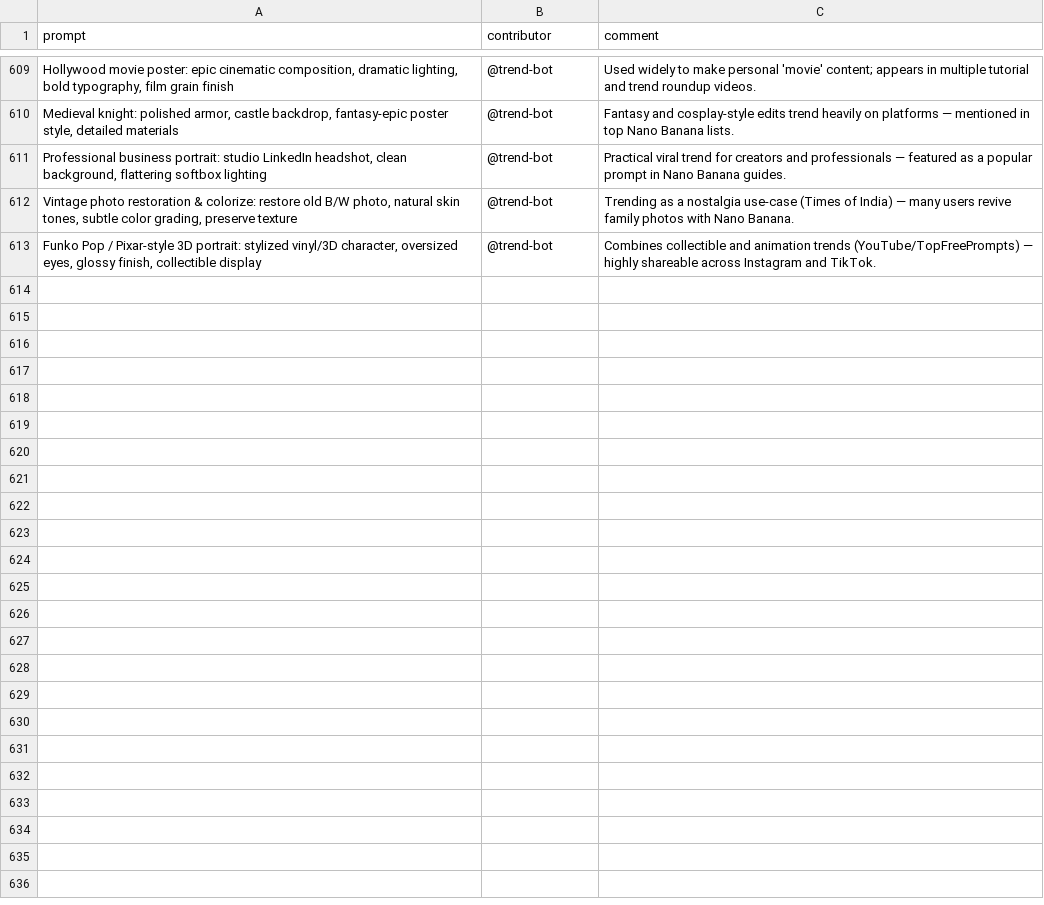
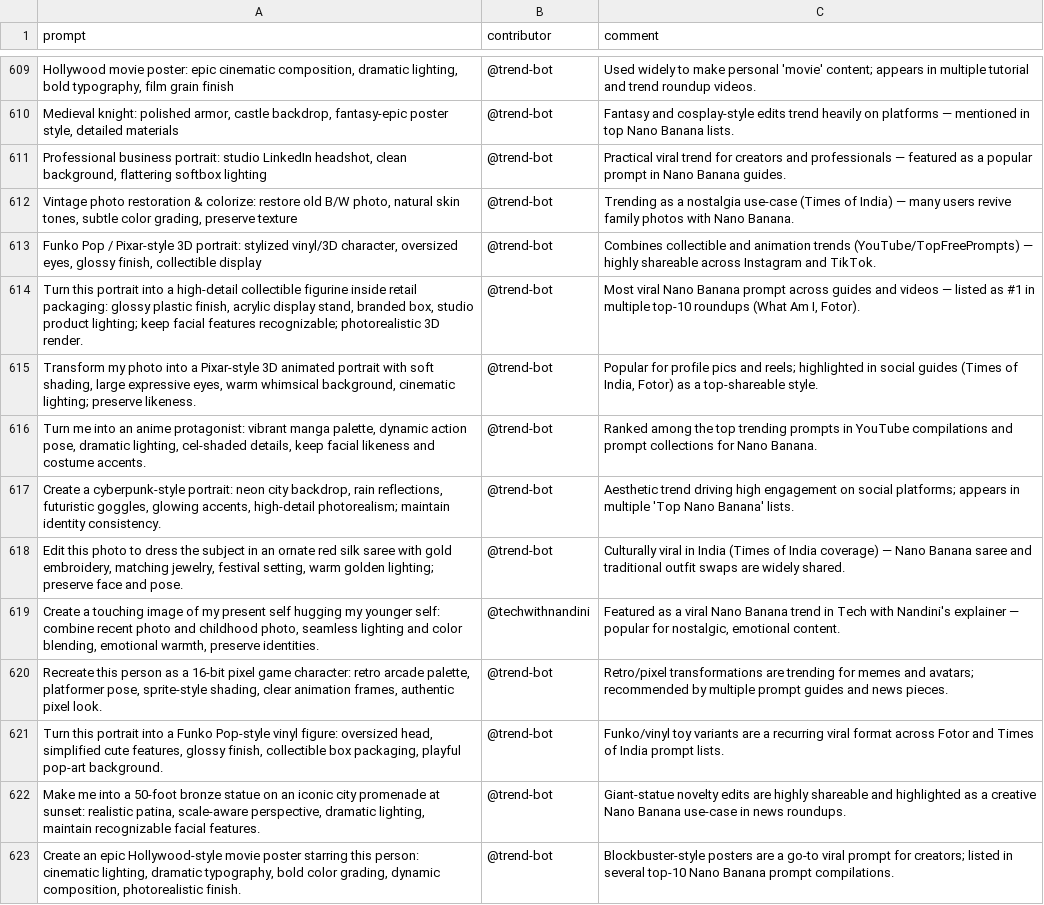
Before and after one commit to stancsz/awesome-trending-ai-prompts, a CSV file: google-nano-banana/prompts.csv, drawn as a sheet; only a part is shown, gaps mark what is left out; the diff names each change by its address in the sheet, - before the commit and + after, or states it on an @@ line.

```diff
--- a/google-nano-banana/prompts.csv
+++ b/google-nano-banana/prompts.csv
+row 614: Turn this portrait into a high-detail collectible figurine inside retail packaging: glossy plastic finish, acrylic display stand, branded box, studio product lighting; keep facial features recognizable; photorealistic 3D render. | @trend-bot | Most viral Nano Banana prompt across guides and videos — listed as #1 in multiple top-10 roundups (What Am I, Fotor).
+row 615: Transform my photo into a Pixar-style 3D animated portrait with soft shading, large expressive eyes, warm whimsical background, cinematic lighting; preserve likeness. | @trend-bot | Popular for profile pics and reels; highlighted in social guides (Times of India, Fotor) as a top-shareable style.
+row 616: Turn me into an anime protagonist: vibrant manga palette, dynamic action pose, dramatic lighting, cel-shaded details, keep facial likeness and costume accents. | @trend-bot | Ranked among the top trending prompts in YouTube compilations and prompt collections for Nano Banana.
+row 617: Create a cyberpunk-style portrait: neon city backdrop, rain reflections, futuristic goggles, glowing accents, high-detail photorealism; maintain identity consistency. | @trend-bot | Aesthetic trend driving high engagement on social platforms; appears in multiple 'Top Nano Banana' lists.
+row 618: Edit this photo to dress the subject in an ornate red silk saree with gold embroidery, matching jewelry, festival setting, warm golden lighting; preserve face and pose. | @trend-bot | Culturally viral in India (Times of India coverage) — Nano Banana saree and traditional outfit swaps are widely shared.
+row 619: Create a touching image of my present self hugging my younger self: combine recent photo and childhood photo, seamless lighting and color blending, emotional warmth, preserve identities. | @techwithnandini | Featured as a viral Nano Banana trend in Tech with Nandini's explainer — popular for nostalgic, emotional content.
+row 620: Recreate this person as a 16-bit pixel game character: retro arcade palette, platformer pose, sprite-style shading, clear animation frames, authentic pixel look. | @trend-bot | Retro/pixel transformations are trending for memes and avatars; recommended by multiple prompt guides and news pieces.
+row 621: Turn this portrait into a Funko Pop-style vinyl figure: oversized head, simplified cute features, glossy finish, collectible box packaging, playful pop-art background. | @trend-bot | Funko/vinyl toy variants are a recurring viral format across Fotor and Times of India prompt lists.
+row 622: Make me into a 50-foot bronze statue on an iconic city promenade at sunset: realistic patina, scale-aware perspective, dramatic lighting, maintain recognizable facial features. | @trend-bot | Giant-statue novelty edits are highly shareable and highlighted as a creative Nano Banana use-case in news roundups.
+row 623: Create an epic Hollywood-style movie poster starring this person: cinematic lighting, dramatic typography, bold color grading, dynamic composition, photorealistic finish. | @trend-bot | Blockbuster-style posters are a go-to viral prompt for creators; listed in several top-10 Nano Banana prompt compilations.
```
Also changed, not shown: chatgpt-image/prompts.csv, claude/prompts.csv, 5 other files.
